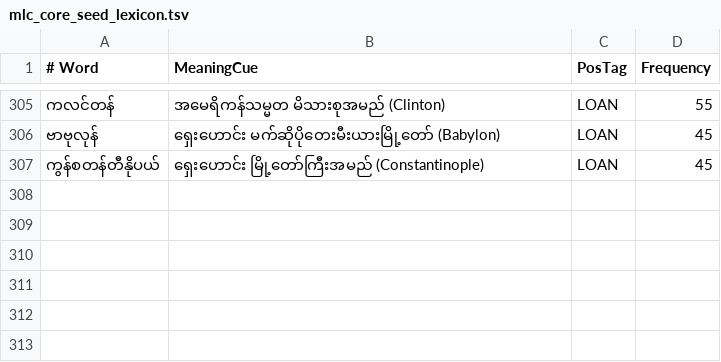
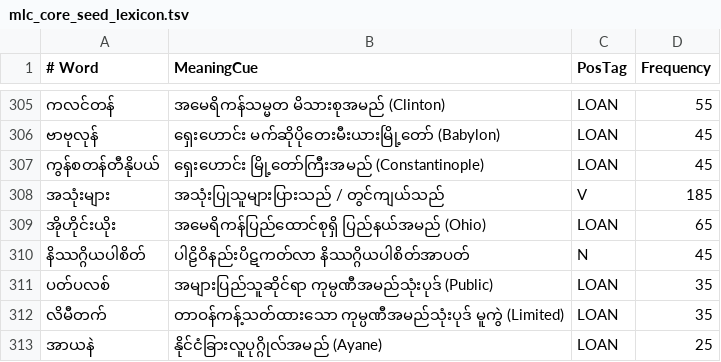
Before and after one commit to Hashyz/MyanmarSpellChecker, a TSV file: data/sources/official/mlc_core_seed_lexicon.tsv, drawn as a sheet; only a part is shown, gaps mark what is left out.

```diff
--- a/data/sources/official/mlc_core_seed_lexicon.tsv
+++ b/data/sources/official/mlc_core_seed_lexicon.tsv
@@ -307 +307,7 @@
 ကွန်စတန်တီနိုပယ်	ရှေးဟောင်း မြို့တော်ကြီးအမည် (Constantinople)	LOAN	45
+အသုံးများ	အသုံးပြုသူများပြားသည် / တွင်ကျယ်သည်	V	185
+အိုဟိုင်းယိုး	အမေရိကန်ပြည်ထောင်စုရှိ ပြည်နယ်အမည် (Ohio)	LOAN	65
+နိဿဂ္ဂိယပါစိတ်	ပါဠိဝိနည်းပိဋကတ်လာ နိဿဂ္ဂိယပါစိတ်အာပတ်	N	45
+ပတ်ပလစ်	အများပြည်သူဆိုင်ရာ ကုမ္ပဏီအမည်သုံးပုဒ် (Public)	LOAN	35
+လိမီတက်	တာဝန်ကန့်သတ်ထားသော ကုမ္ပဏီအမည်သုံးပုဒ် မူကွဲ (Limited)	LOAN	35
+အာယနဲ	နိုင်ငံခြားလူပုဂ္ဂိုလ်အမည် (Ayane)	LOAN	25
```
Also changed, not shown: data/sources/rules/mlc_authoritative_orthography_rules.tsv, 13 other files.
